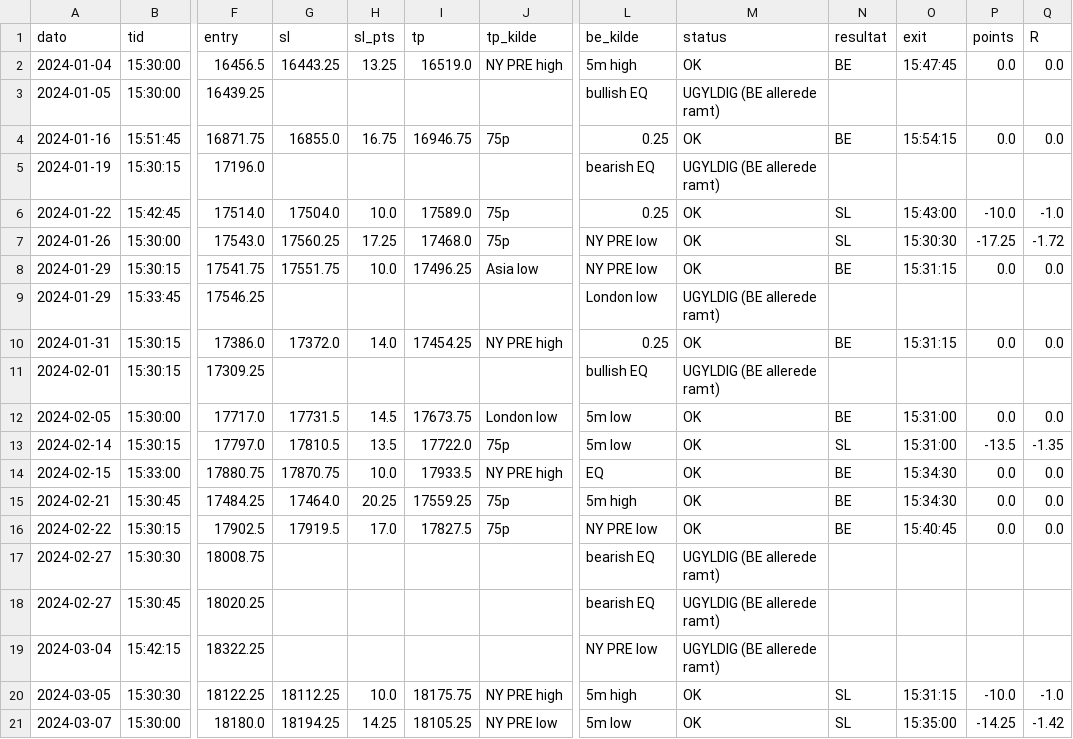
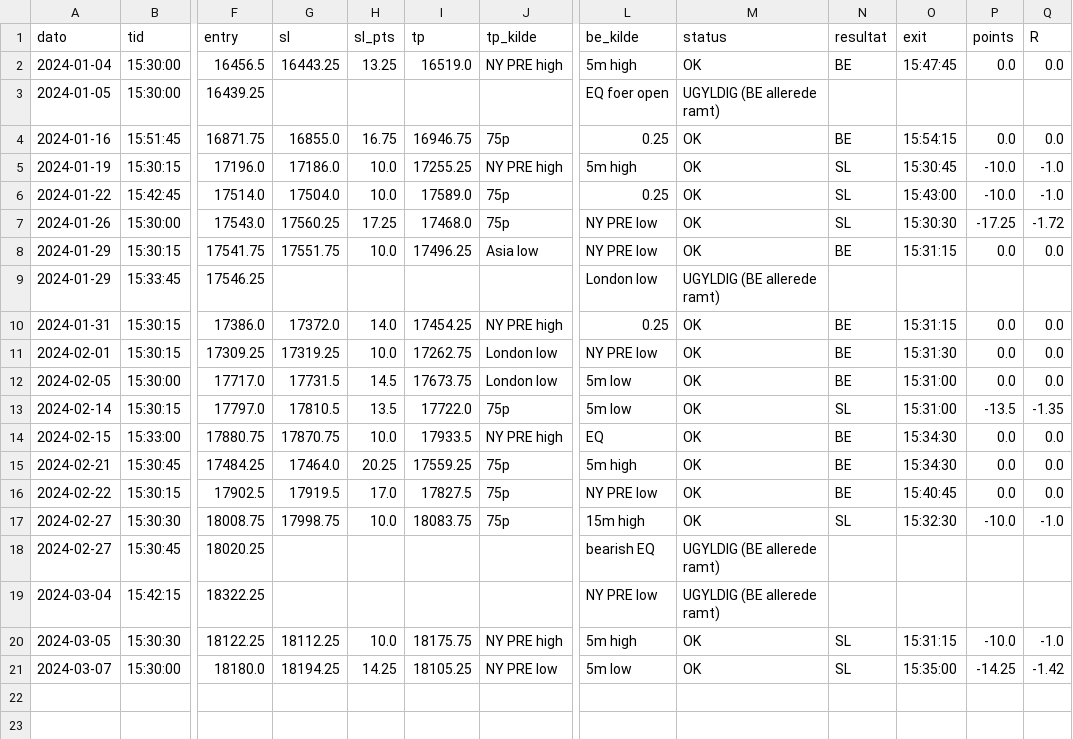
Before and after one commit to WilliamsHelbert/Budget-, a CSV file: backtest/smt_2024-01-01_2024-03-08.csv, drawn as a sheet; only a part is shown, gaps mark what is left out; the diff names each change by its address in the sheet, - before the commit and + after, or states it on an @@ line.

```diff
--- a/backtest/smt_2024-01-01_2024-03-08.csv
+++ b/backtest/smt_2024-01-01_2024-03-08.csv
-L3 (be_kilde): bullish EQ
+L3 (be_kilde): EQ foer open
-G5 (sl): (empty)
+G5 (sl): 17186.0
-H5 (sl_pts): (empty)
+H5 (sl_pts): 10.0
-I5 (tp): (empty)
+I5 (tp): 17255.25
-J5 (tp_kilde): (empty)
+J5 (tp_kilde): NY PRE high
-L5 (be_kilde): bearish EQ
+L5 (be_kilde): 5m high
-M5 (status): UGYLDIG (BE allerede ramt)
+M5 (status): OK
-N5 (resultat): (empty)
+N5 (resultat): SL
-O5 (exit): (empty)
+O5 (exit): 15:30:45
-P5 (points): (empty)
+P5 (points): -10.0
-Q5 (R): (empty)
+Q5 (R): -1.0
-G11 (sl): (empty)
+G11 (sl): 17319.25
-H11 (sl_pts): (empty)
+H11 (sl_pts): 10.0
-I11 (tp): (empty)
+I11 (tp): 17262.75
-J11 (tp_kilde): (empty)
+J11 (tp_kilde): London low
-L11 (be_kilde): bullish EQ
+L11 (be_kilde): NY PRE low
-M11 (status): UGYLDIG (BE allerede ramt)
+M11 (status): OK
-N11 (resultat): (empty)
+N11 (resultat): BE
-O11 (exit): (empty)
+O11 (exit): 15:31:30
-P11 (points): (empty)
+P11 (points): 0.0
-Q11 (R): (empty)
+Q11 (R): 0.0
-G17 (sl): (empty)
+G17 (sl): 17998.75
-H17 (sl_pts): (empty)
+H17 (sl_pts): 10.0
-I17 (tp): (empty)
+I17 (tp): 18083.75
-J17 (tp_kilde): (empty)
+J17 (tp_kilde): 75p
-L17 (be_kilde): bearish EQ
+L17 (be_kilde): 15m high
-M17 (status): UGYLDIG (BE allerede ramt)
+M17 (status): OK
-N17 (resultat): (empty)
+N17 (resultat): SL
-O17 (exit): (empty)
+O17 (exit): 15:32:30
-P17 (points): (empty)
+P17 (points): -10.0
-Q17 (R): (empty)
+Q17 (R): -1.0
```
Also changed, not shown: 2 other files.
